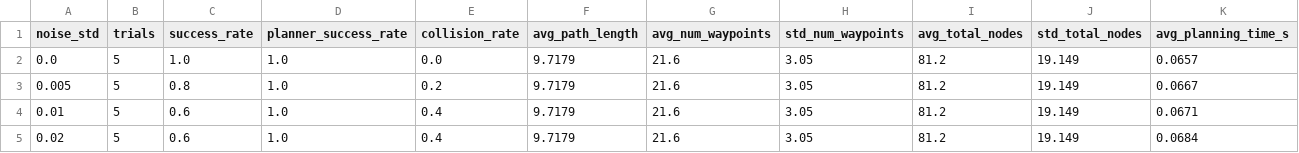
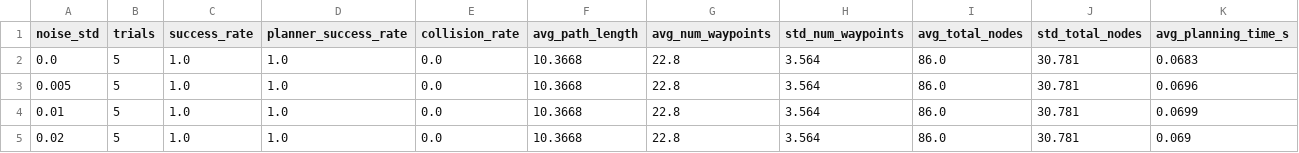
Before and after one commit to mamani828/ECE276CProject, a CSV file: RRTresults_summary_final_single_simple.csv, drawn as a sheet.

```diff
--- a/RRTresults_summary_final_single_simple.csv
+++ b/RRTresults_summary_final_single_simple.csv
@@ -1,5 +1,5 @@
 noise_std,trials,success_rate,planner_success_rate,collision_rate,avg_path_length,avg_num_waypoints,std_num_waypoints,avg_total_nodes,std_total_nodes,avg_planning_time_s
-0.0,5,1.0,1.0,0.0,9.7179,21.6,3.05,81.2,19.149,0.0657
-0.005,5,0.8,1.0,0.2,9.7179,21.6,3.05,81.2,19.149,0.0667
-0.01,5,0.6,1.0,0.4,9.7179,21.6,3.05,81.2,19.149,0.0671
-0.02,5,0.6,1.0,0.4,9.7179,21.6,3.05,81.2,19.149,0.0684
+0.0,5,1.0,1.0,0.0,10.3668,22.8,3.564,86.0,30.781,0.0683
+0.005,5,1.0,1.0,0.0,10.3668,22.8,3.564,86.0,30.781,0.0696
+0.01,5,1.0,1.0,0.0,10.3668,22.8,3.564,86.0,30.781,0.0699
+0.02,5,1.0,1.0,0.0,10.3668,22.8,3.564,86.0,30.781,0.069
```
Also changed, not shown: RRTCBFresults_summary_final_single_complex.csv, RRTresults_summary_final_single_complex.csv, 1 other file.
